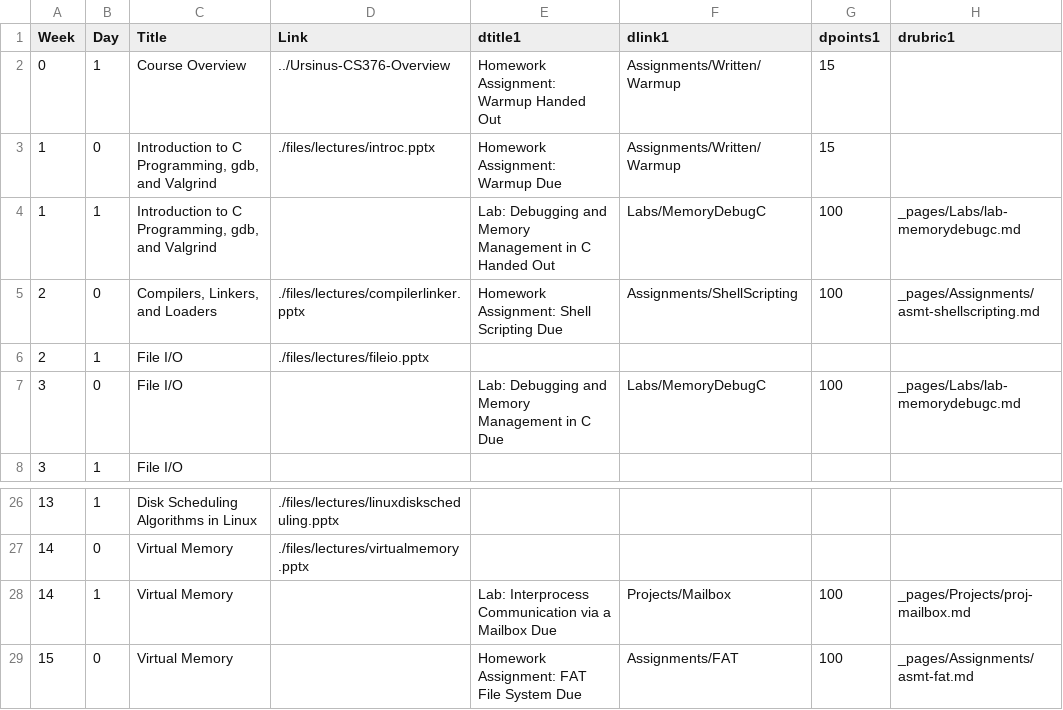
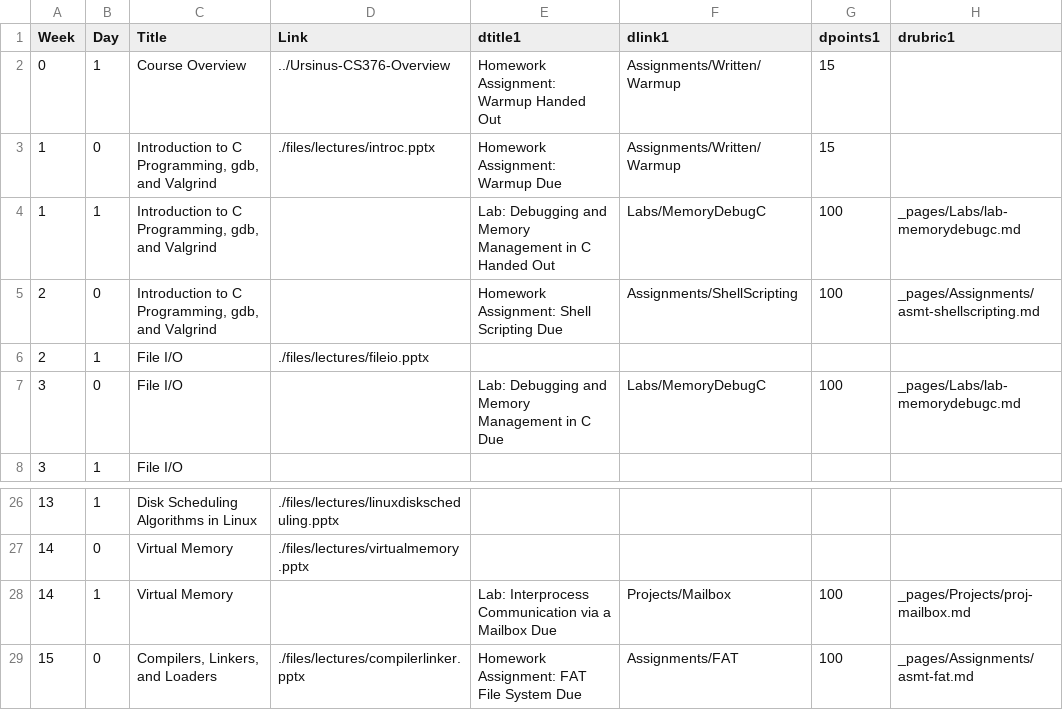
Before and after one commit to BillJr99/Ursinus-CS376, a CSV file: _pages/CS376.csv, drawn as a sheet; only a part is shown, gaps mark what is left out; the diff names each change by its address in the sheet, - before the commit and + after, or states it on an @@ line.

Commit message:
Compilers and Linkers

```diff
--- a/_pages/CS376.csv
+++ b/_pages/CS376.csv
-C5 (Title): Compilers, Linkers, and Loaders
+C5 (Title): Introduction to C Programming, gdb, and Valgrind
-D5 (Link): ./files/lectures/compilerlinker.pptx
+D5 (Link): (empty)
-C29 (Title): Virtual Memory
+C29 (Title): Compilers, Linkers, and Loaders
-D29 (Link): (empty)
+D29 (Link): ./files/lectures/compilerlinker.pptx
```
